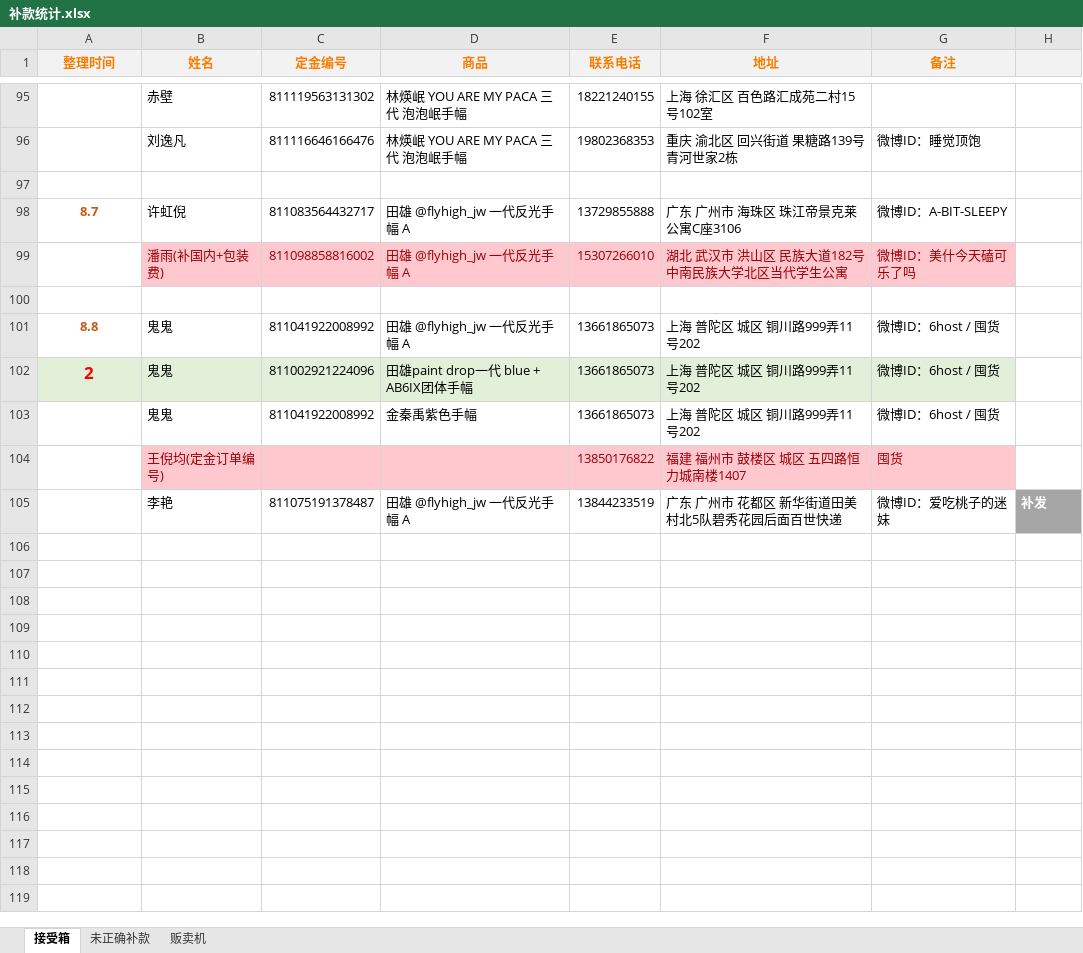
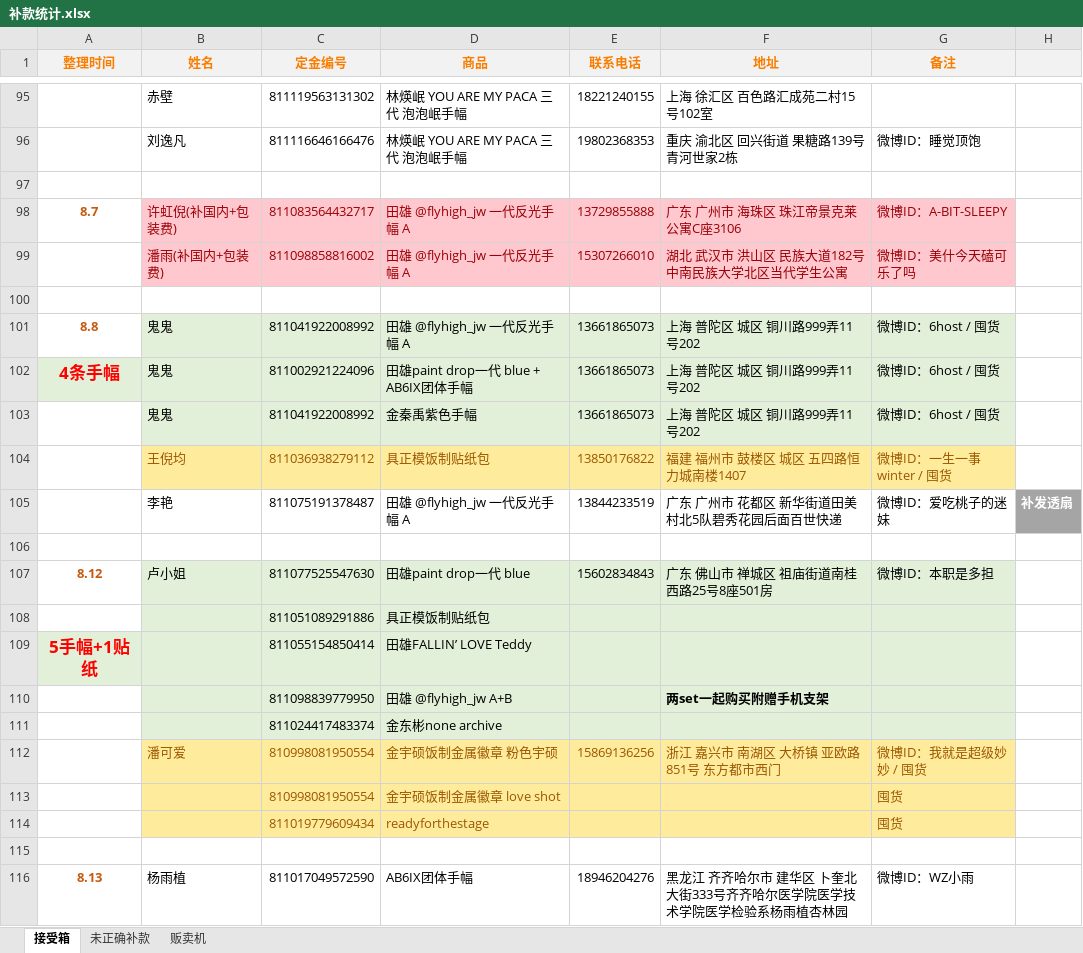
Before and after one commit to yukimi1212/404, an Excel workbook: 补款统计.xlsx, sheet 接受箱, drawn as a sheet; only a part is shown, gaps mark what is left out; values as stored, in another font and other column widths than the file's, no borders; removed rows and columns are numbered as before the commit, all else as after; the diff covers the shown part only; the diff names each change by its address in the sheet, - before the commit and + after, or states it on an @@ line.

```diff
--- a/补款统计.xlsx (sheet 接受箱)
+++ b/补款统计.xlsx (sheet 接受箱)
-B98 (姓名): 许虹倪
+B98 (姓名): 许虹倪(补国内+包装费)
@@ B98:G98 fill: none → #FFC7CE, text colour: black → #9C0006 @@
-B101:G101 fill: none
+B101:G101 fill: #E2F0D9
-A102 (整理时间): 2
+A102 (整理时间): 4条手幅
-B103:G103 fill: none
+B103:G103 fill: #E2F0D9
-row 104:  | 王倪均(定金订单编号) |  |  | 13850176822 | 福建 福州市 鼓楼区 城区 五四路恒力城南楼1407 | 囤货
+row 104:  | 王倪均 | 811036938279112 | 具正模饭制贴纸包 | 13850176822 | 福建 福州市 鼓楼区 城区 五四路恒力城南楼1407 | 微博ID：一生一事winter / 囤货
-H105: 补发
+H105: 补发透扇
+row 106: (empty)
+row 107: 8.12 | 卢小姐 | 811077525547630 | 田雄paint drop一代 blue | 15602834843 | 广东 佛山市 禅城区 祖庙街道南桂西路25号8座501房 | 微博ID：本职是多担
+row 108:  |  | 811051089291886 | 具正模饭制贴纸包
+row 109: 5手幅+1贴纸 |  | 811055154850414 | 田雄FALLIN’ LOVE Teddy
+row 110:  |  | 811098839779950 | 田雄 @flyhigh_jw A+B |  | 两set一起购买附赠手机支架
+row 111:  |  | 811024417483374 | 金东彬none archive
+row 112:  | 潘可爱 | 810998081950554 | 金宇硕饭制金属徽章 粉色宇硕 | 15869136256 | 浙江 嘉兴市 南湖区 大桥镇 亚欧路851号 东方都市西门 | 微博ID：我就是超级妙妙 / 囤货
+row 113:  |  | 810998081950554 | 金宇硕饭制金属徽章 love shot |  |  | 囤货
+row 114:  |  | 811019779609434 | readyforthestage |  |  | 囤货
+row 115: (empty)
+row 116: 8.13 | 杨雨植 | 811017049572590 | AB6IX团体手幅 | 18946204276 | 黑龙江 齐齐哈尔市 建华区 卜奎北大街333号齐齐哈尔医学院医学技术学院医学检验系杨雨植杏林园 | 微博ID：WZ小雨
```
Also changed, not shown: 22 added rows, 6 edited cells and cell formats elsewhere in this sheet, 垫付.xlsx, 推主记录.xlsx, 6 other files.
